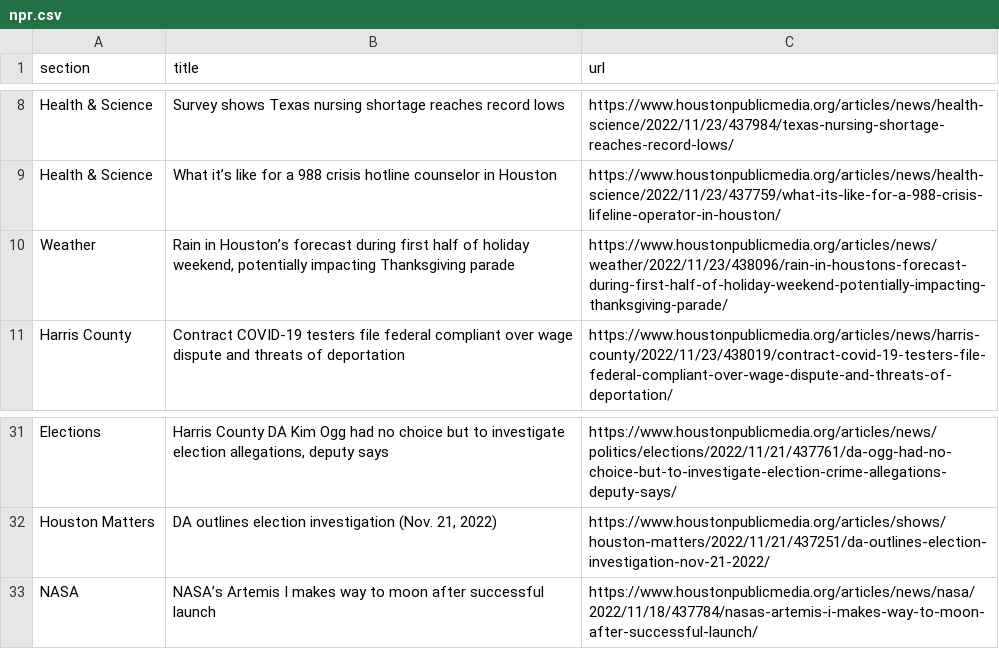
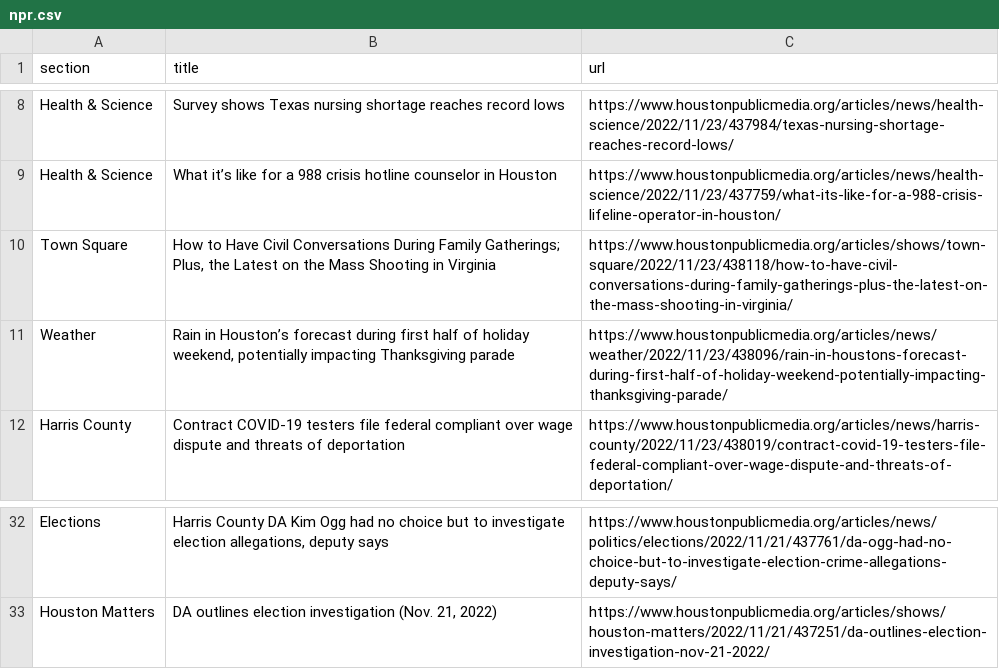
Before and after one commit to areenaarora/autoscrapper, a CSV file: npr.csv, drawn as a sheet; only a part is shown, gaps mark what is left out; removed rows and columns are numbered as before the commit, all else as after; the diff names each change by its address in the sheet, - before the commit and + after, or states it on an @@ line.

```diff
--- a/npr.csv
+++ b/npr.csv
+row 10: Town Square | How to Have Civil Conversations During Family Gatherings; Plus, the Latest on the Mass Shooting in Virginia | https://www.houstonpublicmedia.org/articles/shows/town-square/2022/11/23/438118/how-to-have-civil-conversations-during-family-gatherings-plus-the-latest-on-the-mass-shooting-in-virginia/
-row 33: NASA | NASA’s Artemis I makes way to moon after successful launch | https://www.houstonpublicmedia.org/articles/news/nasa/2022/11/18/437784/nasas-artemis-i-makes-way-to-moon-after-successful-launch/
```
